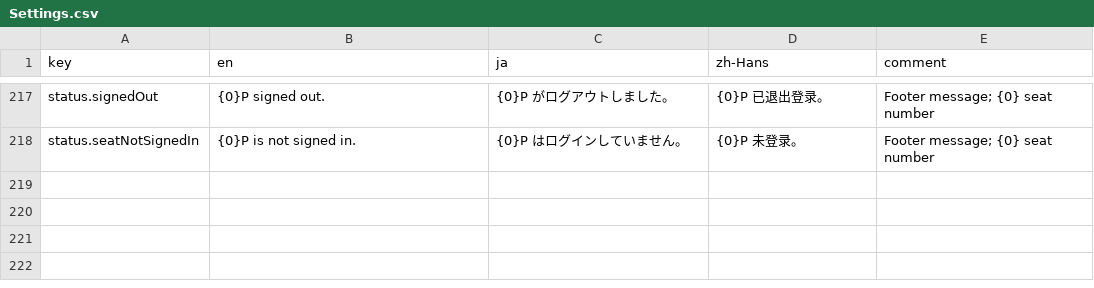
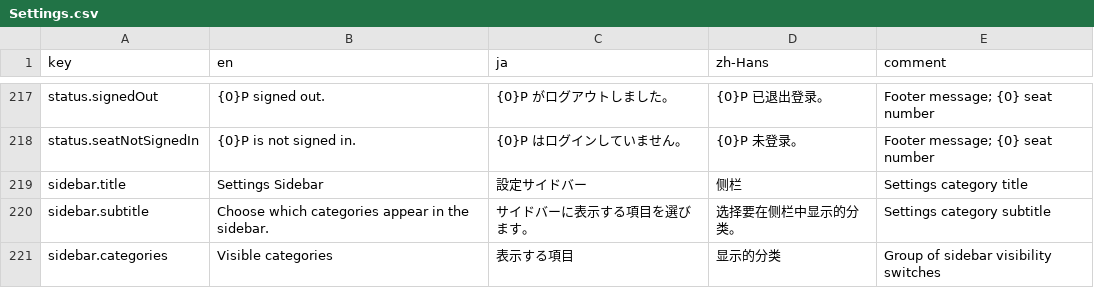
Before and after one commit to OurTaiko/OurTaikoPlay, a CSV file: Assets/OurTaiko/Localization/Strings/Settings.csv, drawn as a sheet; only a part is shown, gaps mark what is left out; the diff names each change by its address in the sheet, - before the commit and + after, or states it on an @@ line.

Commit message:
支持桌面端和安卓端自定义设置侧栏分类，优化安卓账号输入和刷新率 (#95)
* Fix Android touch settings and display refresh handling

* fix(settings): Android keeps the key bindings page

A player with a USB or Bluetooth drum controller or keyboard still needs to
remap keys on Android.

* fix(input): detect physical controls for Android settings

* 保留 GameActivity，在安全区域顶部编辑账号信息

* 安卓按实际显示模式设定帧率，不再用 1000 FPS 代替刷新率

* 补齐安卓输入测试所需的输入系统引用

* 为 Unity CI 提供兼容的 Linux 媒体库和有时钟的音频输出

* 让 CI 音频服务使用容器内专用的本地套接字

* 用动画采样时间和统一的时钟验证计分与视频同步

* 重开选项菜单时直接验证层级对象复用

* 在截图后的新帧触发输入，并在音视频校时完成后检查同步精度

* feat(settings): let players choose visible sidebar categories

* fix(settings): restore fixed-height sidebar entries

* fix(settings): pin close below the scrolling categories

* feat(settings): hint at categories below the sidebar viewport

* feat(settings): show a top fade for categories above the viewport

* fix(settings): keep focused categories clear of dark edge fades

---------

Co-authored-by: SparkBarry <kirisamevanilla@gmail.com>
Co-authored-by: sigaer <tiefeng139@gmail.com>

```diff
--- a/Assets/OurTaiko/Localization/Strings/Settings.csv
+++ b/Assets/OurTaiko/Localization/Strings/Settings.csv
+row 219: sidebar.title | Settings Sidebar | 設定サイドバー | 侧栏 | Settings category title
+row 220: sidebar.subtitle | Choose which categories appear in the sidebar. | サイドバーに表示する項目を選びます。 | 选择要在侧栏中显示的分类。 | Settings category subtitle
+row 221: sidebar.categories | Visible categories | 表示する項目 | 显示的分类 | Group of sidebar visibility switches
```
Also changed, not shown: 26 other files.
